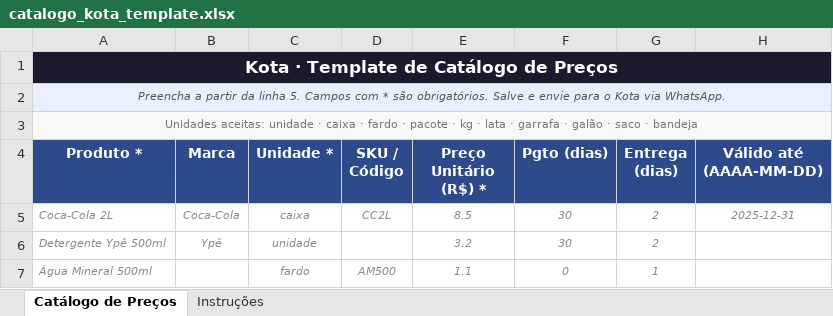
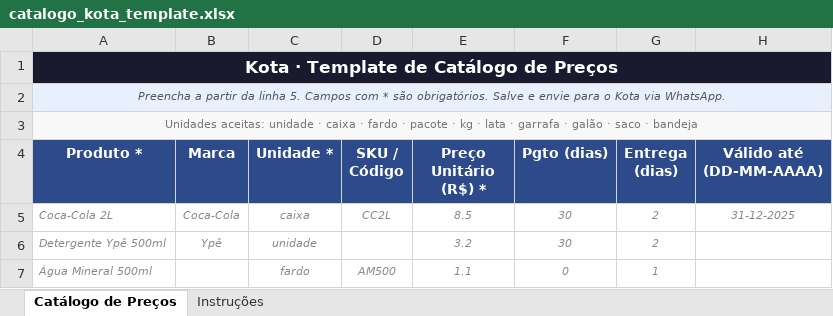
Before and after one commit to devsomething-lab/agent.cotaai, an Excel workbook: assets/catalogo_kota_template.xlsx, sheet Catálogo de Preços, drawn as a sheet; values as stored, in another font and other column widths than the file's, no borders; the diff names each change by its address in the sheet, - before the commit and + after, or states it on an @@ line.

Commit message:
feat: ajustes de texto, remove emojis e atualiza template Excel

```diff
--- a/assets/catalogo_kota_template.xlsx (sheet Catálogo de Preços)
+++ b/assets/catalogo_kota_template.xlsx (sheet Catálogo de Preços)
-H4: Válido até (AAAA-MM-DD)
+H4: Válido até (DD-MM-AAAA)
-H5 (Válido até (DD-MM-AAAA)): 2025-12-31
+H5 (Válido até (DD-MM-AAAA)): 31-12-2025
```
Also changed, not shown: sheet Instruções, 2 other files.
